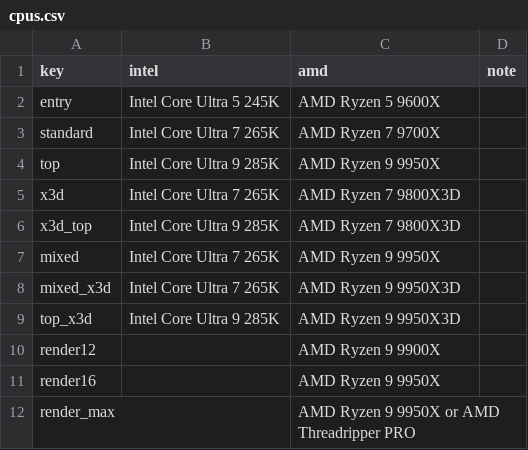
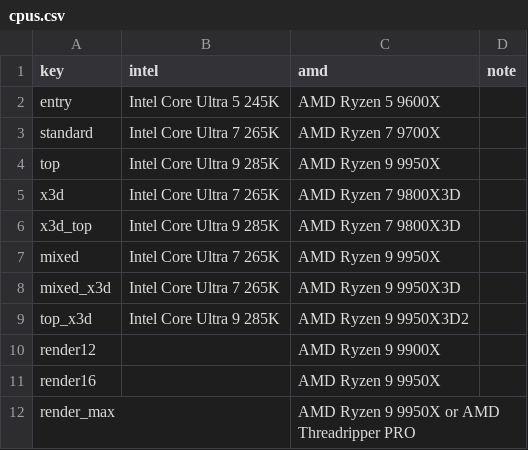
Before and after one commit to mstinnett/architecturetools, a CSV file: data/cpus.csv, drawn as a sheet.

```diff
--- a/data/cpus.csv
+++ b/data/cpus.csv
@@ -8,3 +8,3 @@ mixed,Intel Core Ultra 7 265K,AMD Ryzen 9 9950X,
 mixed_x3d,Intel Core Ultra 7 265K,AMD Ryzen 9 9950X3D,
-top_x3d,Intel Core Ultra 9 285K,AMD Ryzen 9 9950X3D,
+top_x3d,Intel Core Ultra 9 285K,AMD Ryzen 9 9950X3D2,
 render12,,AMD Ryzen 9 9900X,
```
Also changed, not shown: 2 other files.
